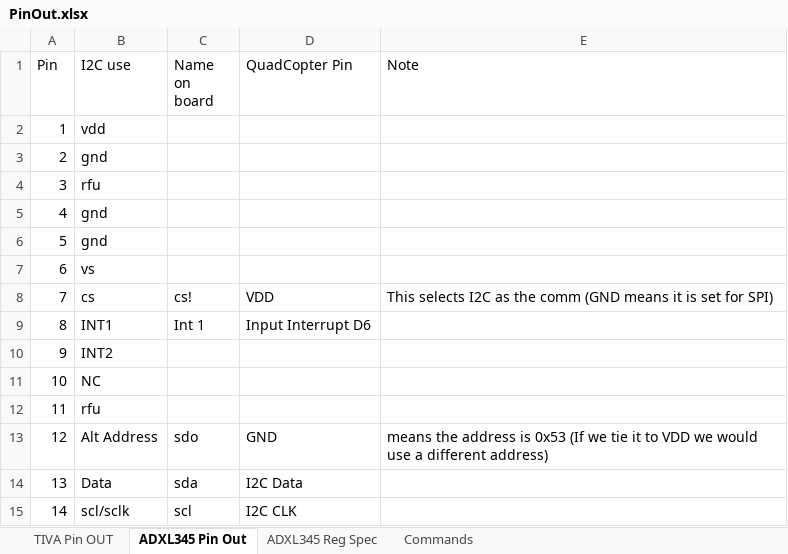
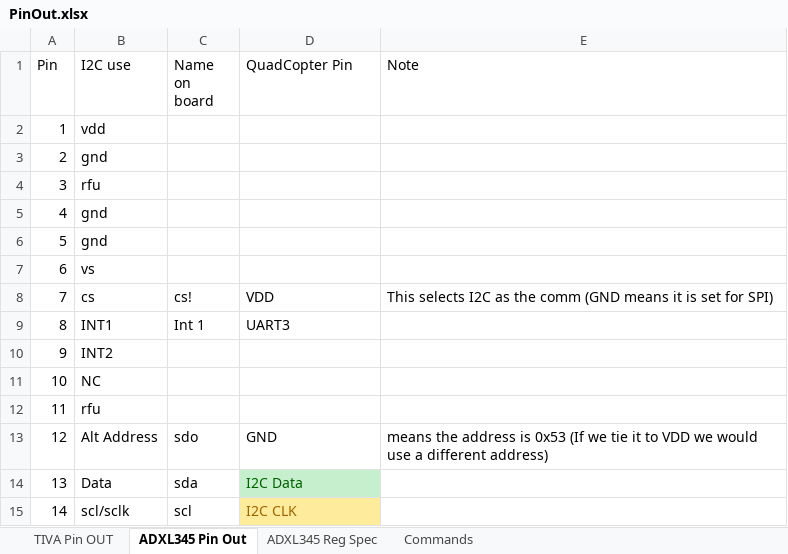
Before and after one commit to thrasher8390/QuadRotorFirmware_TIVA, an Excel workbook: Documents/PinOut.xlsx, sheet ADXL345 Pin Out, drawn as a sheet; values as stored, in another font and other column widths than the file's, no borders; the diff names each change by its address in the sheet, - before the commit and + after, or states it on an @@ line.

```diff
--- a/Documents/PinOut.xlsx (sheet ADXL345 Pin Out)
+++ b/Documents/PinOut.xlsx (sheet ADXL345 Pin Out)
-D9 (QuadCopter Pin): Input Interrupt D6
+D9 (QuadCopter Pin): UART3
@@ D14 fill: none → #C6EFCE, text colour: black → #006100 @@
@@ D15 fill: none → #FFEB9C, text colour: black → #9C6500 @@
```
Also changed, not shown: sheet TIVA Pin OUT, 5 other files.
